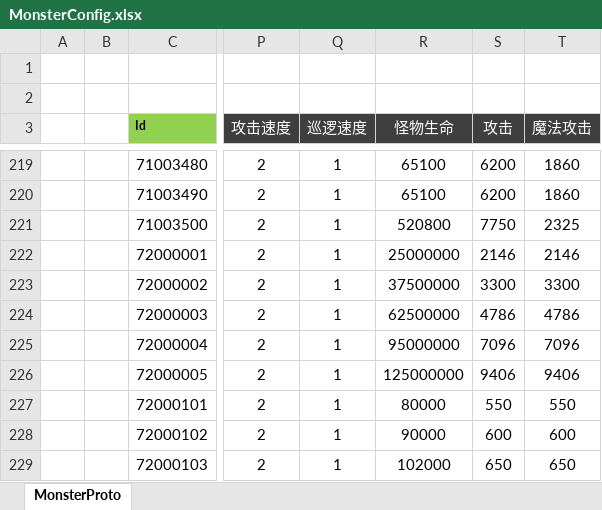
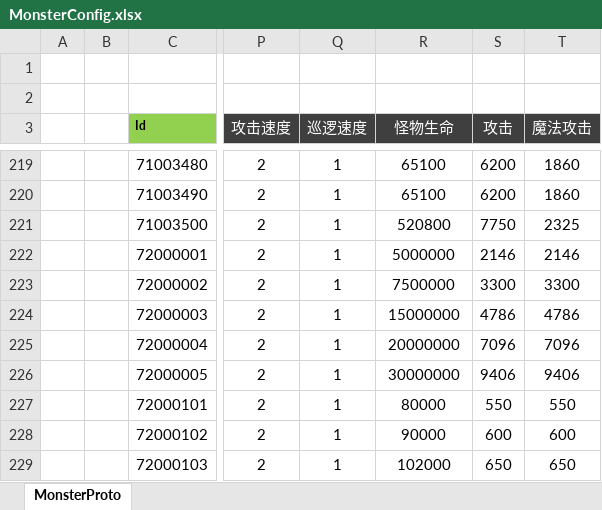
Before and after one commit to csyinghuochong/weijing, an Excel workbook: Excel/MonsterConfig.xlsx, sheet MonsterProto, drawn as a sheet; only a part is shown, gaps mark what is left out; values as stored, in another font and other column widths than the file's, no borders; the diff names each change by its address in the sheet, - before the commit and + after, or states it on an @@ line.

```diff
--- a/Excel/MonsterConfig.xlsx (sheet MonsterProto)
+++ b/Excel/MonsterConfig.xlsx (sheet MonsterProto)
-R222 (怪物生命): 25000000
+R222 (怪物生命): 5000000
-R223 (怪物生命): 37500000
+R223 (怪物生命): 7500000
-R224 (怪物生命): 62500000
+R224 (怪物生命): 15000000
-R225 (怪物生命): 95000000
+R225 (怪物生命): 20000000
-R226 (怪物生命): 125000000
+R226 (怪物生命): 30000000
```
Also changed, not shown: Excel/SkillBuffConfig.xlsx, Excel/SkillConfig.xlsx, 2 other files.
